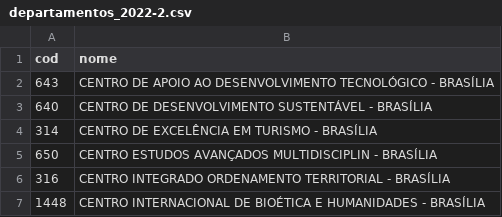
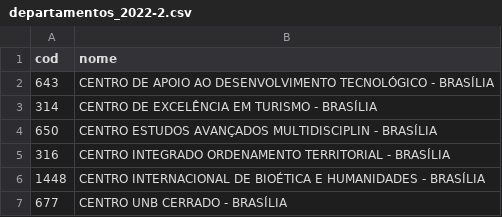
Before and after one commit to enzzoMs/AvaliaUNB, a CSV file: AvaliaUNB/src/jvmMain/resources/database/data/2022.2/departamentos_2022-2.csv, drawn as a sheet; only a part is shown; the shorter side is filled out with more unchanged rows; the diff names each change by its address in the sheet, - before the commit and + after, or states it on an @@ line.

```diff
--- a/AvaliaUNB/src/jvmMain/resources/database/data/2022.2/departamentos_2022-2.csv
+++ b/AvaliaUNB/src/jvmMain/resources/database/data/2022.2/departamentos_2022-2.csv
-row 3: 640 | CENTRO DE DESENVOLVIMENTO SUSTENTÁVEL - BRASÍLIA
```
Also changed, not shown: AvaliaUNB/src/jvmMain/resources/database/data/2022.1/departamentos_2022-1.csv, AvaliaUNB/src/jvmMain/resources/database/data/2022.1/turmas_2022-1.csv, 27 other files.
